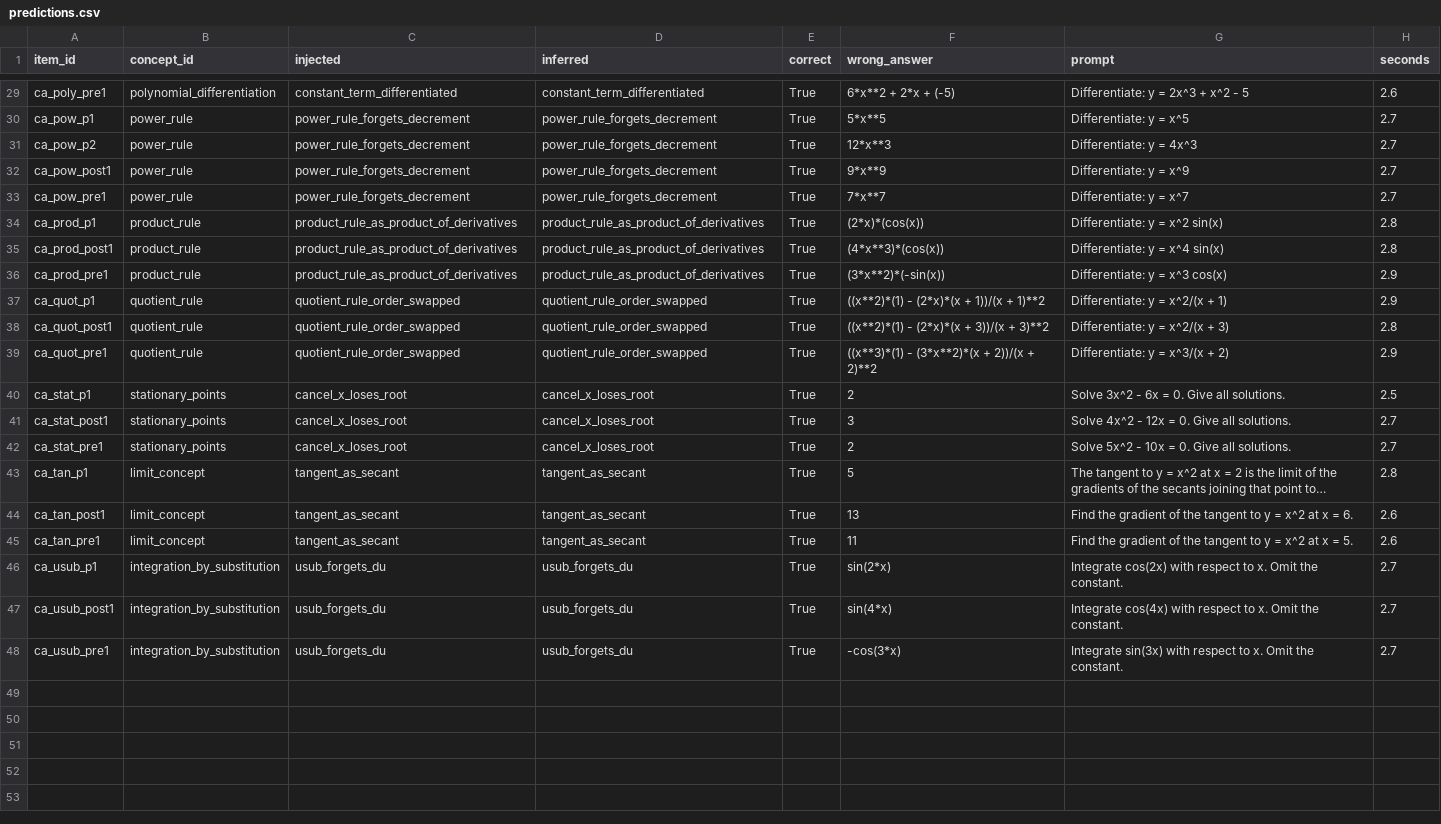
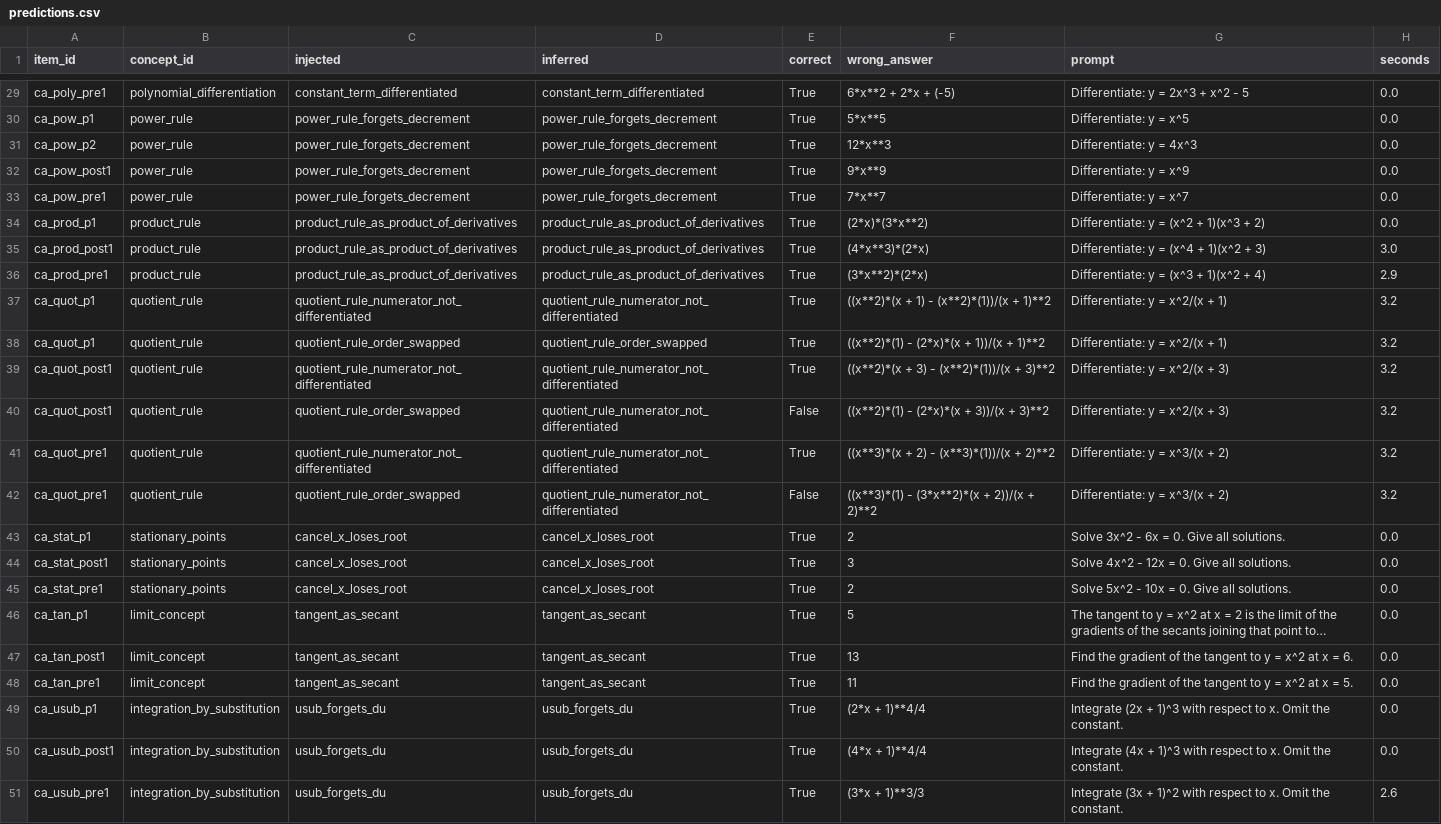
Before and after one commit to viquta/Agent_Newton, a CSV file: results/diagnostic_calculus_gemma4-12b_think-false_labels-concept/predictions.csv, drawn as a sheet; only a part is shown, gaps mark what is left out; long unchanged cells end in …; addresses are those after the commit; the diff covers the shown part only; the diff names each change by its address in the sheet, - before the commit and + after, or states it on an @@ line.

```diff
--- a/results/diagnostic_calculus_gemma4-12b_think-false_labels-concept/predictions.csv
+++ b/results/diagnostic_calculus_gemma4-12b_think-false_labels-concept/predictions.csv
-H29 (seconds): 2.6
+H29 (seconds): 0.0
-H30:H33 (seconds): 2.7
+H30:H33 (seconds): 0.0
-F34 (wrong_answer): (2*x)*(cos(x))
+F34 (wrong_answer): (2*x)*(3*x**2)
-G34 (prompt): Differentiate: y = x^2 sin(x)
+G34 (prompt): Differentiate: y = (x^2 + 1)(x^3 + 2)
-H34 (seconds): 2.8
+H34 (seconds): 0.0
-F35 (wrong_answer): (4*x**3)*(cos(x))
+F35 (wrong_answer): (4*x**3)*(2*x)
-G35 (prompt): Differentiate: y = x^4 sin(x)
+G35 (prompt): Differentiate: y = (x^4 + 1)(x^2 + 3)
-H35 (seconds): 2.8
+H35 (seconds): 3.0
-F36 (wrong_answer): (3*x**2)*(-sin(x))
+F36 (wrong_answer): (3*x**2)*(2*x)
-G36 (prompt): Differentiate: y = x^3 cos(x)
+G36 (prompt): Differentiate: y = (x^3 + 1)(x^2 + 4)
+row 37: ca_quot_p1 | quotient_rule | quotient_rule_numerator_not_differentiated | quotient_rule_numerator_not_differentiated | True | ((x**2)*(x + 1) - (x**2)*(1))/(x + 1)**2 | Differentiate: y = x^2/(x + 1) | 3.2
-H38 (seconds): 2.9
+H38 (seconds): 3.2
+row 39: ca_quot_post1 | quotient_rule | quotient_rule_numerator_not_differentiated | quotient_rule_numerator_not_differentiated | True | ((x**2)*(x + 3) - (x**2)*(1))/(x + 3)**2 | Differentiate: y = x^2/(x + 3) | 3.2
-D40 (inferred): quotient_rule_order_swapped
+D40 (inferred): quotient_rule_numerator_not_differentiated
-E40 (correct): True
+E40 (correct): False
-H40 (seconds): 2.8
+H40 (seconds): 3.2
+row 41: ca_quot_pre1 | quotient_rule | quotient_rule_numerator_not_differentiated | quotient_rule_numerator_not_differentiated | True | ((x**3)*(x + 2) - (x**3)*(1))/(x + 2)**2 | Differentiate: y = x^3/(x + 2) | 3.2
-D42 (inferred): quotient_rule_order_swapped
+D42 (inferred): quotient_rule_numerator_not_differentiated
-E42 (correct): True
+E42 (correct): False
-H42 (seconds): 2.9
+H42 (seconds): 3.2
-H43 (seconds): 2.5
+H43 (seconds): 0.0
-H44:H45 (seconds): 2.7
+H44:H45 (seconds): 0.0
-H46 (seconds): 2.8
+H46 (seconds): 0.0
-H47:H48 (seconds): 2.6
+H47:H48 (seconds): 0.0
-F49 (wrong_answer): sin(2*x)
+F49 (wrong_answer): (2*x + 1)**4/4
-G49 (prompt): Integrate cos(2x) with respect…
+G49 (prompt): Integrate (2x + 1)^3 with respect…
-H49:H50 (seconds): 2.7
+H49:H50 (seconds): 0.0
-F50 (wrong_answer): sin(4*x)
+F50 (wrong_answer): (4*x + 1)**4/4
-G50 (prompt): Integrate cos(4x) with respect…
+G50 (prompt): Integrate (4x + 1)^3 with respect…
-F51 (wrong_answer): -cos(3*x)
+F51 (wrong_answer): (3*x + 1)**3/3
-G51 (prompt): Integrate sin(3x) with respect…
+G51 (prompt): Integrate (3x + 1)^2 with respect…
-H51 (seconds): 2.7
+H51 (seconds): 2.6
```
Also changed, not shown: 32 edited cells elsewhere in this file, results/diagnostic_calculus_gemma4-12b_think-false_labels-catalogue/predictions.csv, 43 other files.
